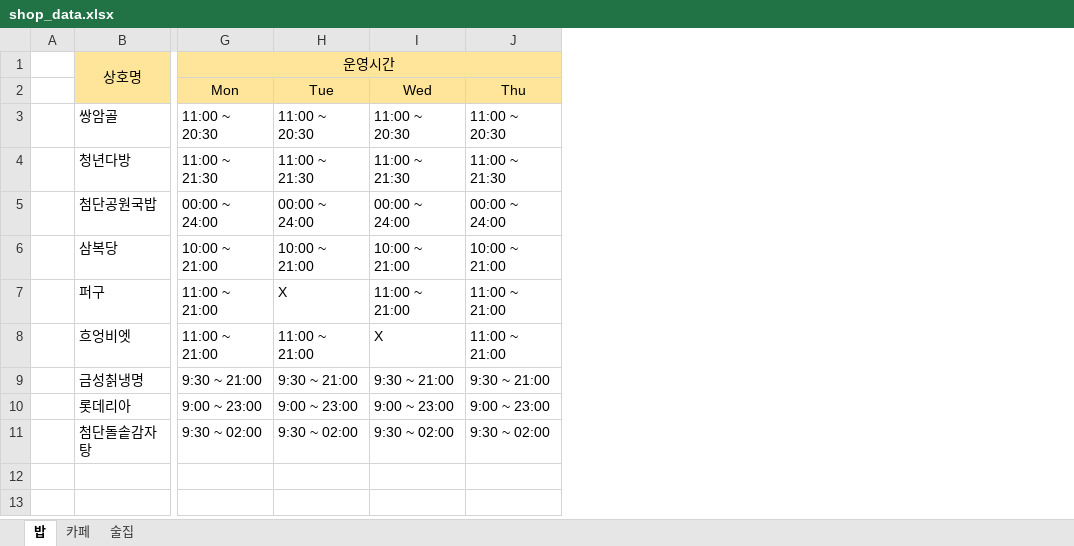
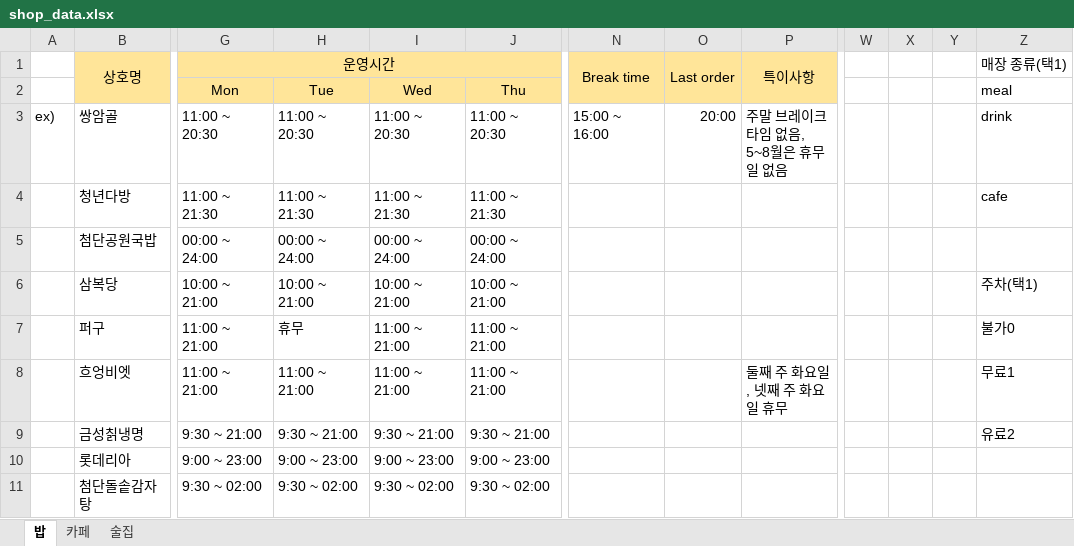
Before and after one commit to ysa5347/slp-groupmap-back, an Excel workbook: data/shop_data.xlsx, sheet 밥, drawn as a sheet; only a part is shown, gaps mark what is left out; values as stored, in another font and other column widths than the file's, no borders; removed rows and columns are numbered as before the commit, all else as after; the diff names each change by its address in the sheet, - before the commit and + after, or states it on an @@ line.

```diff
--- a/data/shop_data.xlsx (sheet 밥)
+++ b/data/shop_data.xlsx (sheet 밥)
-column A, empty
+column A, row 3: ex)
+column N (Break time), row 3: 15:00 ~ 16:00
+column O (Last order), row 3: 20:00
+column P (특이사항), rows 3-8: 주말 브레이크 타임 없음, 5~8월은 휴무일 없음 |  |  |  |  | 둘째 주 화요일, 넷째 주 화요일 휴무
+column W, empty
+column X, empty
+column Y, empty
+column Z (매장 종류(택1)), rows 2-9: meal | drink | cafe |  | 주차(택1) | 불가0 | 무료1 | 유료2
-H7: X
+H7: 휴무
-I8: X
+I8: 11:00 ~ 21:00
```
Also changed, not shown: 4 other files.
